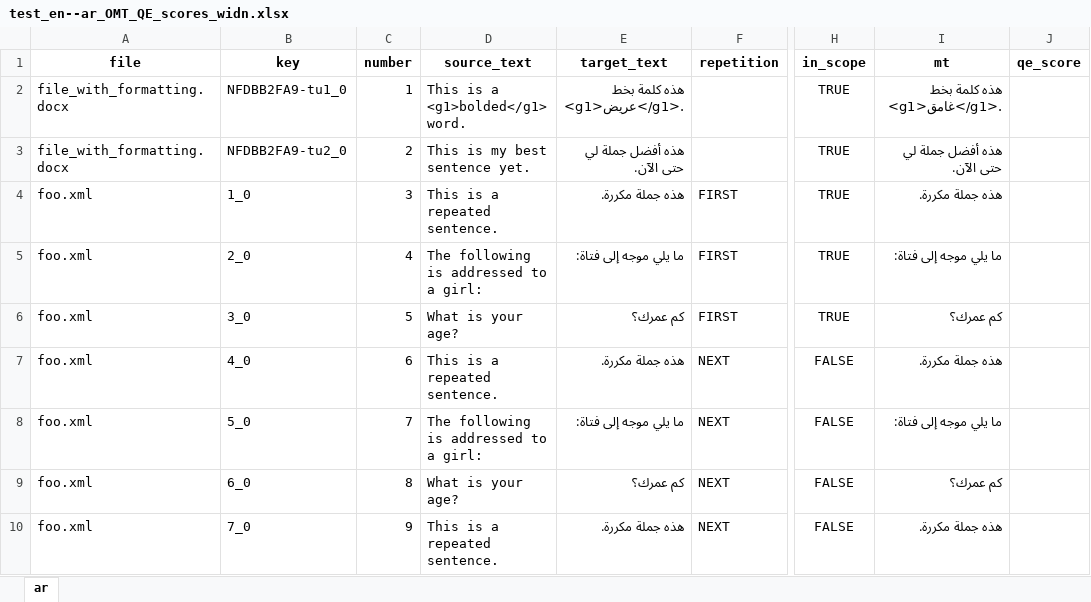
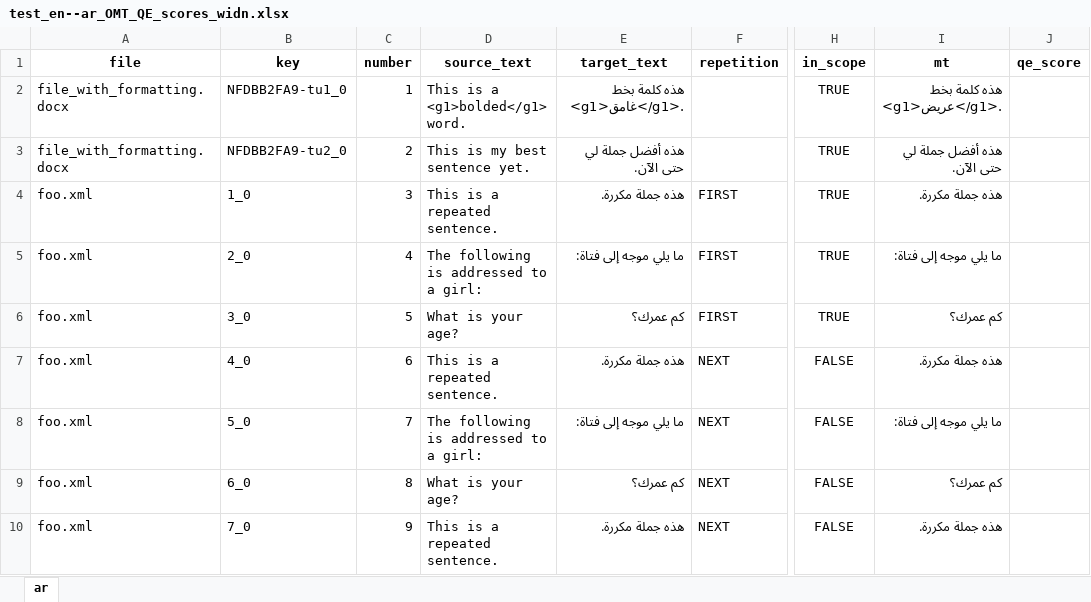
Before and after one commit to capstanlqc-test/test_en--ar_omt, an Excel workbook: exports/test_en--ar_OMT_QE_scores_widn.xlsx, sheet ar, drawn as a sheet; only a part is shown, gaps mark what is left out; values as stored, in another font and other column widths than the file's, no borders; the diff names each change by its address in the sheet, - before the commit and + after, or states it on an @@ line.

```diff
--- a/exports/test_en--ar_OMT_QE_scores_widn.xlsx (sheet ar)
+++ b/exports/test_en--ar_OMT_QE_scores_widn.xlsx (sheet ar)
-E2 (target_text): هذه كلمة بخط <g1>عريض</g1>.
+E2 (target_text): هذه كلمة بخط <g1>غامق</g1>.
-I2 (mt): هذه كلمة بخط <g1>غامق</g1>.
+I2 (mt): هذه كلمة بخط <g1>عريض</g1>.
```
Also changed, not shown: 4 other files.
